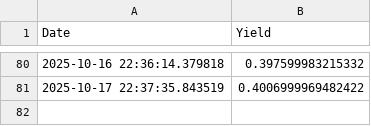
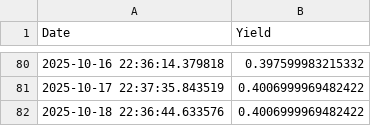
Before and after one commit to Mac709/yield_daily, a CSV file: yield_history.csv, drawn as a sheet; only a part is shown, gaps mark what is left out; the diff names each change by its address in the sheet, - before the commit and + after, or states it on an @@ line.

```diff
--- a/yield_history.csv
+++ b/yield_history.csv
+row 82: 2025-10-18 22:36:44.633576 | 0.4006999969482422
```
Also changed, not shown: 1 other file.
